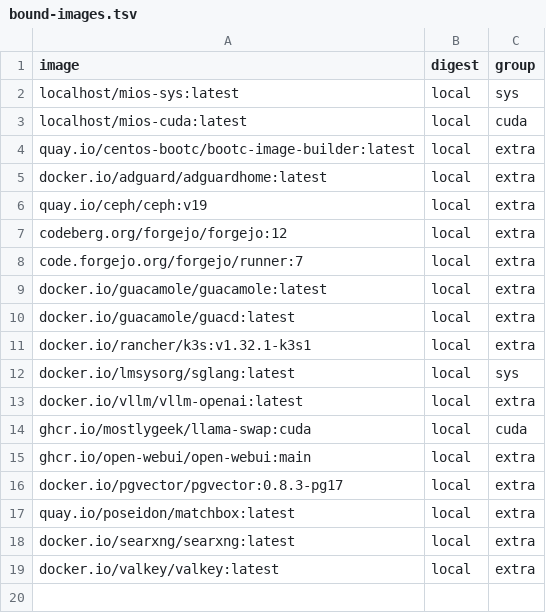
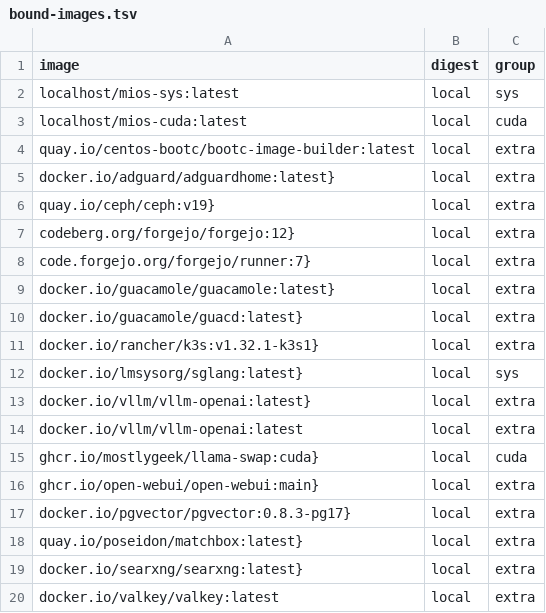
Before and after one commit to mios-dev/MiOS, a TSV file: usr/share/mios/artifacts/sbom/bound-images.tsv, drawn as a sheet.

```diff
--- a/usr/share/mios/artifacts/sbom/bound-images.tsv
+++ b/usr/share/mios/artifacts/sbom/bound-images.tsv
@@ -4,16 +4,17 @@ localhost/mios-cuda:latest	local	cuda
 quay.io/centos-bootc/bootc-image-builder:latest	local	extra
-docker.io/adguard/adguardhome:latest	local	extra
-quay.io/ceph/ceph:v19	local	extra
-codeberg.org/forgejo/forgejo:12	local	extra
-code.forgejo.org/forgejo/runner:7	local	extra
-docker.io/guacamole/guacamole:latest	local	extra
-docker.io/guacamole/guacd:latest	local	extra
-docker.io/rancher/k3s:v1.32.1-k3s1	local	extra
-docker.io/lmsysorg/sglang:latest	local	sys
+docker.io/adguard/adguardhome:latest}	local	extra
+quay.io/ceph/ceph:v19}	local	extra
+codeberg.org/forgejo/forgejo:12}	local	extra
+code.forgejo.org/forgejo/runner:7}	local	extra
+docker.io/guacamole/guacamole:latest}	local	extra
+docker.io/guacamole/guacd:latest}	local	extra
+docker.io/rancher/k3s:v1.32.1-k3s1}	local	extra
+docker.io/lmsysorg/sglang:latest}	local	sys
+docker.io/vllm/vllm-openai:latest}	local	extra
 docker.io/vllm/vllm-openai:latest	local	extra
-ghcr.io/mostlygeek/llama-swap:cuda	local	cuda
-ghcr.io/open-webui/open-webui:main	local	extra
-docker.io/pgvector/pgvector:0.8.3-pg17	local	extra
-quay.io/poseidon/matchbox:latest	local	extra
-docker.io/searxng/searxng:latest	local	extra
+ghcr.io/mostlygeek/llama-swap:cuda}	local	cuda
+ghcr.io/open-webui/open-webui:main}	local	extra
+docker.io/pgvector/pgvector:0.8.3-pg17}	local	extra
+quay.io/poseidon/matchbox:latest}	local	extra
+docker.io/searxng/searxng:latest}	local	extra
 docker.io/valkey/valkey:latest	local	extra
```
Also changed, not shown: 5 other files.
